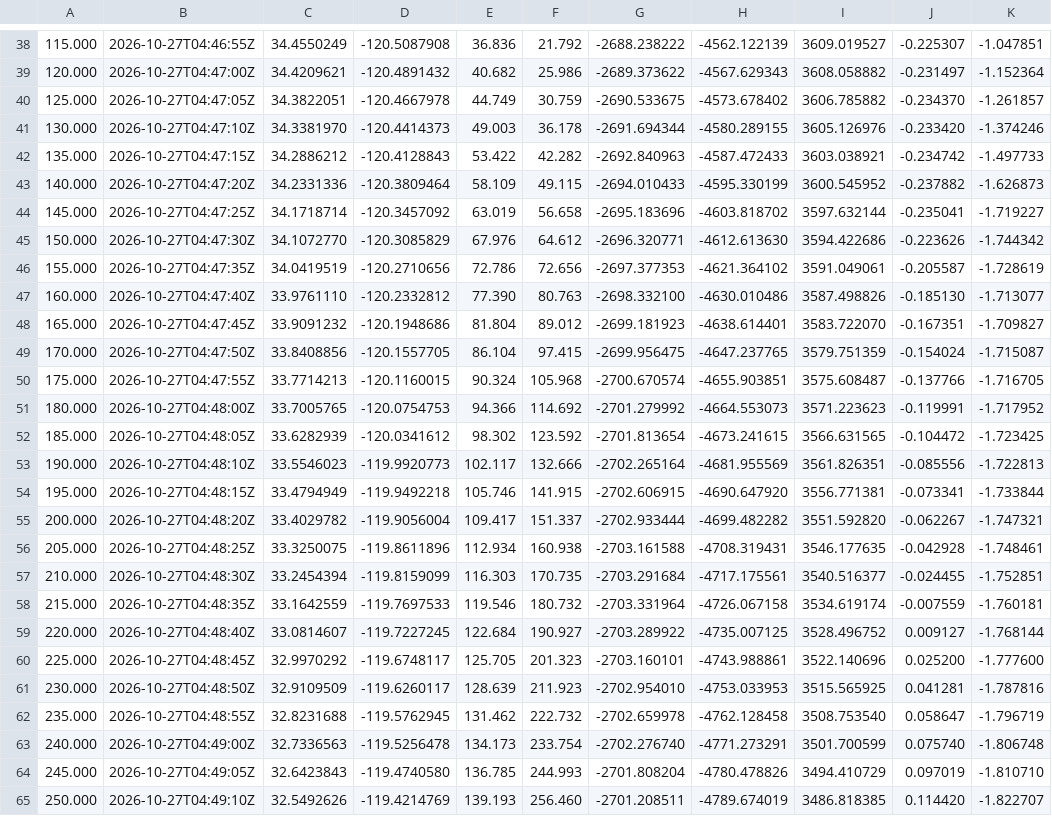
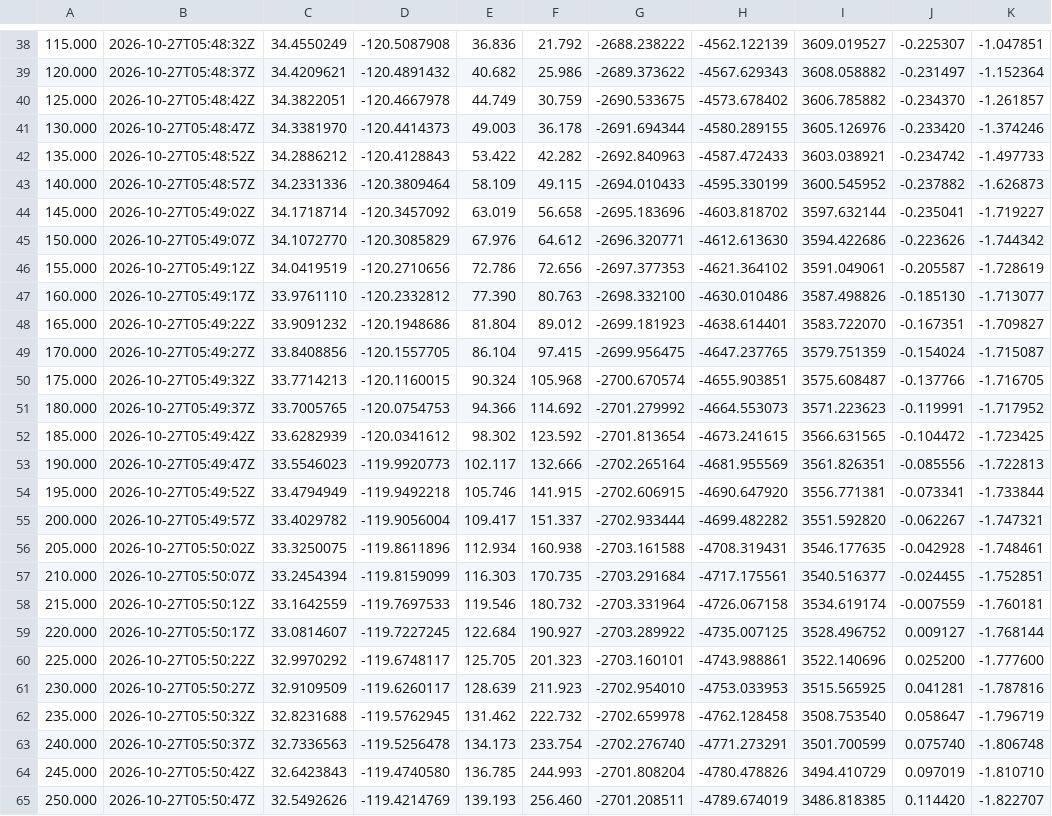
Before and after one commit to nikkelj/planet42069.org, a CSV file: artifacts/space-report/public/launches/starlink-15-16/starlink-15-16_2026-10-27_trajectory.csv, drawn as a sheet; only a part is shown, gaps mark what is left out; the diff covers the shown part only; the diff names each change by its address in the sheet, - before the commit and + after, or states it on an @@ line.

```diff
--- a/artifacts/space-report/public/launches/starlink-15-16/starlink-15-16_2026-10-27_trajectory.csv
+++ b/artifacts/space-report/public/launches/starlink-15-16/starlink-15-16_2026-10-27_trajectory.csv
-B38: 2026-10-27T04:46:55Z
+B38: 2026-10-27T05:48:32Z
-B39: 2026-10-27T04:47:00Z
+B39: 2026-10-27T05:48:37Z
-B40: 2026-10-27T04:47:05Z
+B40: 2026-10-27T05:48:42Z
-B41: 2026-10-27T04:47:10Z
+B41: 2026-10-27T05:48:47Z
-B42: 2026-10-27T04:47:15Z
+B42: 2026-10-27T05:48:52Z
-B43: 2026-10-27T04:47:20Z
+B43: 2026-10-27T05:48:57Z
-B44: 2026-10-27T04:47:25Z
+B44: 2026-10-27T05:49:02Z
-B45: 2026-10-27T04:47:30Z
+B45: 2026-10-27T05:49:07Z
-B46: 2026-10-27T04:47:35Z
+B46: 2026-10-27T05:49:12Z
-B47: 2026-10-27T04:47:40Z
+B47: 2026-10-27T05:49:17Z
-B48: 2026-10-27T04:47:45Z
+B48: 2026-10-27T05:49:22Z
-B49: 2026-10-27T04:47:50Z
+B49: 2026-10-27T05:49:27Z
-B50: 2026-10-27T04:47:55Z
+B50: 2026-10-27T05:49:32Z
-B51: 2026-10-27T04:48:00Z
+B51: 2026-10-27T05:49:37Z
-B52: 2026-10-27T04:48:05Z
+B52: 2026-10-27T05:49:42Z
-B53: 2026-10-27T04:48:10Z
+B53: 2026-10-27T05:49:47Z
-B54: 2026-10-27T04:48:15Z
+B54: 2026-10-27T05:49:52Z
-B55: 2026-10-27T04:48:20Z
+B55: 2026-10-27T05:49:57Z
-B56: 2026-10-27T04:48:25Z
+B56: 2026-10-27T05:50:02Z
-B57: 2026-10-27T04:48:30Z
+B57: 2026-10-27T05:50:07Z
-B58: 2026-10-27T04:48:35Z
+B58: 2026-10-27T05:50:12Z
-B59: 2026-10-27T04:48:40Z
+B59: 2026-10-27T05:50:17Z
-B60: 2026-10-27T04:48:45Z
+B60: 2026-10-27T05:50:22Z
-B61: 2026-10-27T04:48:50Z
+B61: 2026-10-27T05:50:27Z
-B62: 2026-10-27T04:48:55Z
+B62: 2026-10-27T05:50:32Z
-B63: 2026-10-27T04:49:00Z
+B63: 2026-10-27T05:50:37Z
-B64: 2026-10-27T04:49:05Z
+B64: 2026-10-27T05:50:42Z
-B65: 2026-10-27T04:49:10Z
+B65: 2026-10-27T05:50:47Z
```
Also changed, not shown: 1 added row, 1 removed row and 78 edited cells elsewhere in this file, artifacts/space-report/public/launches/starlink-15-16/starlink-15-16_2026-10-27_trajectory_sim.csv, 5 other files.
